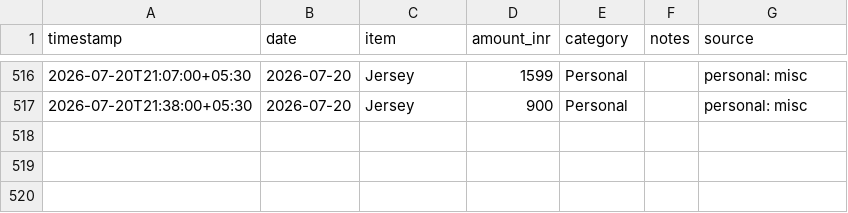
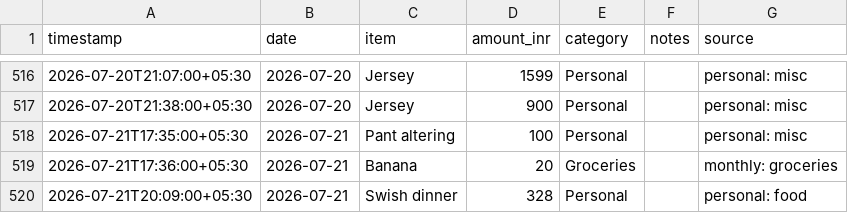
Before and after one commit to Sukrittt/envelope, a CSV file: data/expenses.csv, drawn as a sheet; only a part is shown, gaps mark what is left out; the diff names each change by its address in the sheet, - before the commit and + after, or states it on an @@ line.

Commit message:
Log expenses: pant altering, banana, swish dinner

```diff
--- a/data/expenses.csv
+++ b/data/expenses.csv
+row 518: 2026-07-21T17:35:00+05:30 | 2026-07-21 | Pant altering | 100 | Personal |  | personal: misc
+row 519: 2026-07-21T17:36:00+05:30 | 2026-07-21 | Banana | 20 | Groceries |  | monthly: groceries
+row 520: 2026-07-21T20:09:00+05:30 | 2026-07-21 | Swish dinner | 328 | Personal |  | personal: food
```
Also changed, not shown: productivity/expenses.csv, public/productivity/expenses.csv, 1 other file.
